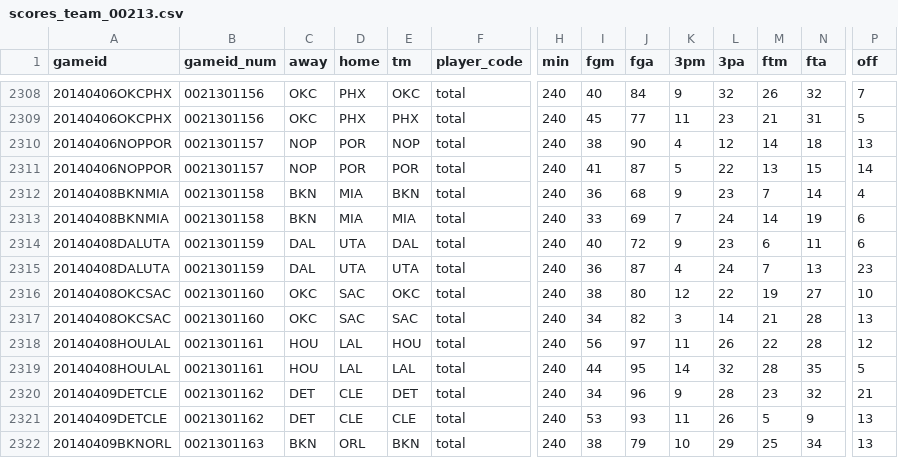
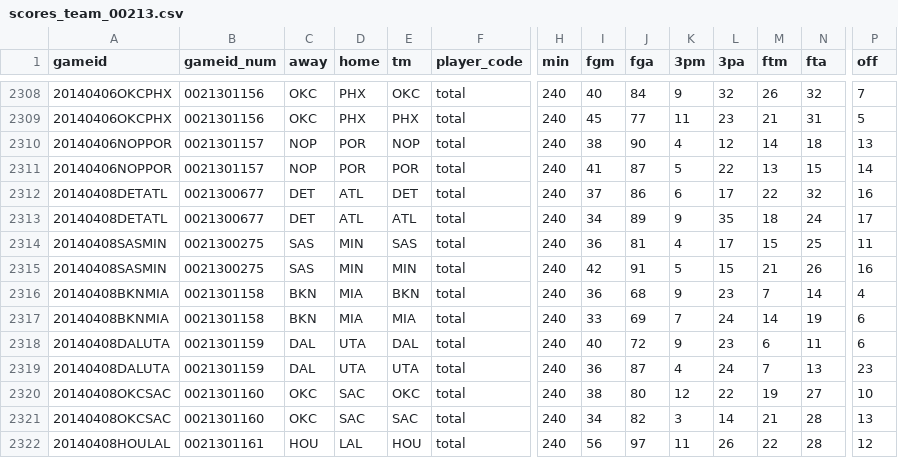
Before and after one commit to gmf05/nba, a CSV file: scores_team_00213.csv, drawn as a sheet; only a part is shown, gaps mark what is left out; the shorter side is filled out with more unchanged rows; rows hold the shown columns only; the diff names each change by its address in the sheet, - before the commit and + after, or states it on an @@ line.

Commit message:
Manually inserted 2 PPD games into game list for 2013-14 reg season & updated stats

```diff
--- a/scores_team_00213.csv
+++ b/scores_team_00213.csv
+row 2312: 20140408DETATL | 0021300677 | DET | ATL | DET | total | 240 | 37 | 86 | 6 | 17 | 22 | 32 | 16
+row 2313: 20140408DETATL | 0021300677 | DET | ATL | ATL | total | 240 | 34 | 89 | 9 | 35 | 18 | 24 | 17
+row 2314: 20140408SASMIN | 0021300275 | SAS | MIN | SAS | total | 240 | 36 | 81 | 4 | 17 | 15 | 25 | 11
+row 2315: 20140408SASMIN | 0021300275 | SAS | MIN | MIN | total | 240 | 42 | 91 | 5 | 15 | 21 | 26 | 16
```
Also changed, not shown: games_00213.csv, 2 other files.
